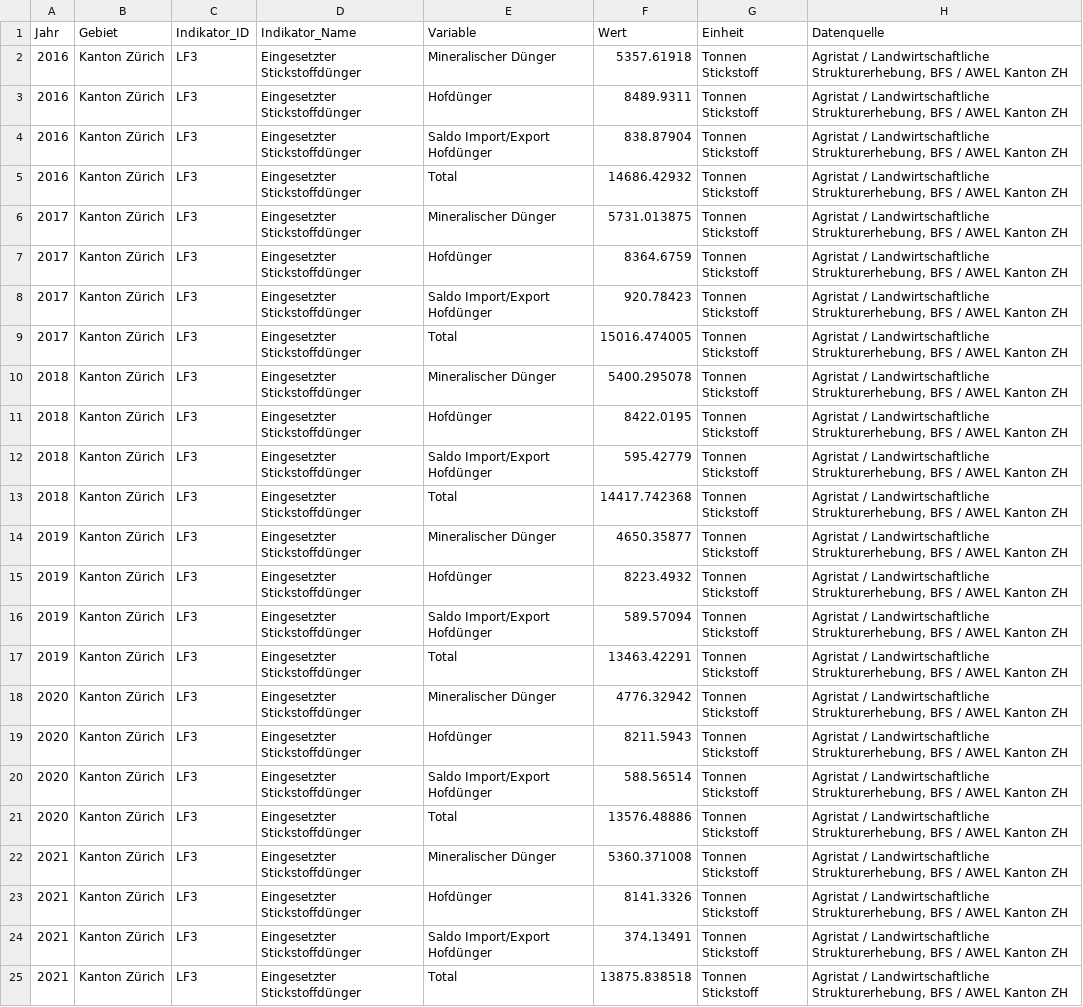
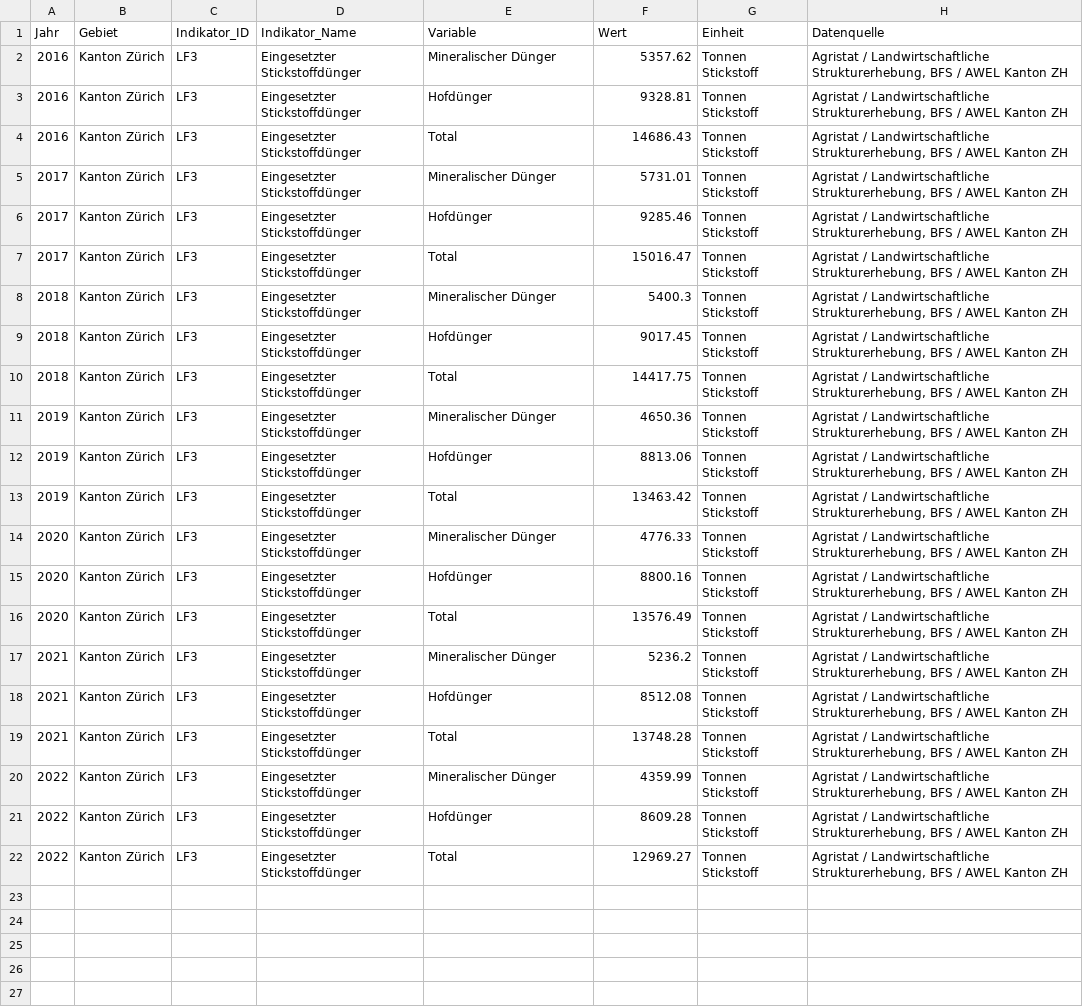
Before and after one commit to statistikZH/decarb_monitoring, a CSV file: output/LF3_data.csv, drawn as a sheet; removed rows and columns are numbered as before the commit, all else as after; the diff names each change by its address in the sheet, - before the commit and + after, or states it on an @@ line.

Commit message:
LF3: updated data 2022

```diff
--- a/output/LF3_data.csv
+++ b/output/LF3_data.csv
-F2 (Wert): 5357.61918
+F2 (Wert): 5357.62
-F3 (Wert): 8489.9311
+F3 (Wert): 9328.81
-row 4: 2016 | Kanton Zürich | LF3 | Eingesetzter Stickstoffdünger | Saldo Import/Export Hofdünger | 838.87904 | Tonnen Stickstoff | Agristat / Landwirtschaftliche Strukturerhebung, BFS / AWEL Kanton ZH
-F4 (Wert): 14686.42932
+F4 (Wert): 14686.43
-F5 (Wert): 5731.013875
+F5 (Wert): 5731.01
-F6 (Wert): 8364.6759
+F6 (Wert): 9285.46
-row 8: 2017 | Kanton Zürich | LF3 | Eingesetzter Stickstoffdünger | Saldo Import/Export Hofdünger | 920.78423 | Tonnen Stickstoff | Agristat / Landwirtschaftliche Strukturerhebung, BFS / AWEL Kanton ZH
-F7 (Wert): 15016.474005
+F7 (Wert): 15016.47
-F8 (Wert): 5400.295078
+F8 (Wert): 5400.3
-F9 (Wert): 8422.0195
+F9 (Wert): 9017.45
-row 12: 2018 | Kanton Zürich | LF3 | Eingesetzter Stickstoffdünger | Saldo Import/Export Hofdünger | 595.42779 | Tonnen Stickstoff | Agristat / Landwirtschaftliche Strukturerhebung, BFS / AWEL Kanton ZH
-F10 (Wert): 14417.742368
+F10 (Wert): 14417.75
-F11 (Wert): 4650.35877
+F11 (Wert): 4650.36
-F12 (Wert): 8223.4932
+F12 (Wert): 8813.06
-row 16: 2019 | Kanton Zürich | LF3 | Eingesetzter Stickstoffdünger | Saldo Import/Export Hofdünger | 589.57094 | Tonnen Stickstoff | Agristat / Landwirtschaftliche Strukturerhebung, BFS / AWEL Kanton ZH
-F13 (Wert): 13463.42291
+F13 (Wert): 13463.42
-F14 (Wert): 4776.32942
+F14 (Wert): 4776.33
-F15 (Wert): 8211.5943
+F15 (Wert): 8800.16
-row 20: 2020 | Kanton Zürich | LF3 | Eingesetzter Stickstoffdünger | Saldo Import/Export Hofdünger | 588.56514 | Tonnen Stickstoff | Agristat / Landwirtschaftliche Strukturerhebung, BFS / AWEL Kanton ZH
-F16 (Wert): 13576.48886
+F16 (Wert): 13576.49
-F17 (Wert): 5360.371008
+F17 (Wert): 5236.2
-F18 (Wert): 8141.3326
+F18 (Wert): 8512.08
-E19 (Variable): Saldo Import/Export Hofdünger
+E19 (Variable): Total
-F19 (Wert): 374.13491
+F19 (Wert): 13748.28
+row 20: 2022 | Kanton Zürich | LF3 | Eingesetzter Stickstoffdünger | Mineralischer Dünger | 4359.99 | Tonnen Stickstoff | Agristat / Landwirtschaftliche Strukturerhebung, BFS / AWEL Kanton ZH
+row 21: 2022 | Kanton Zürich | LF3 | Eingesetzter Stickstoffdünger | Hofdünger | 8609.28 | Tonnen Stickstoff | Agristat / Landwirtschaftliche Strukturerhebung, BFS / AWEL Kanton ZH
-A22 (Jahr): 2021
+A22 (Jahr): 2022
-F22 (Wert): 13875.838518
+F22 (Wert): 12969.27
```
